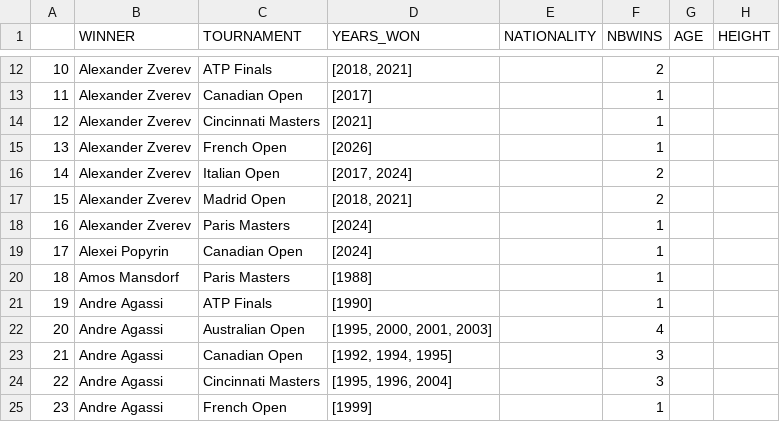
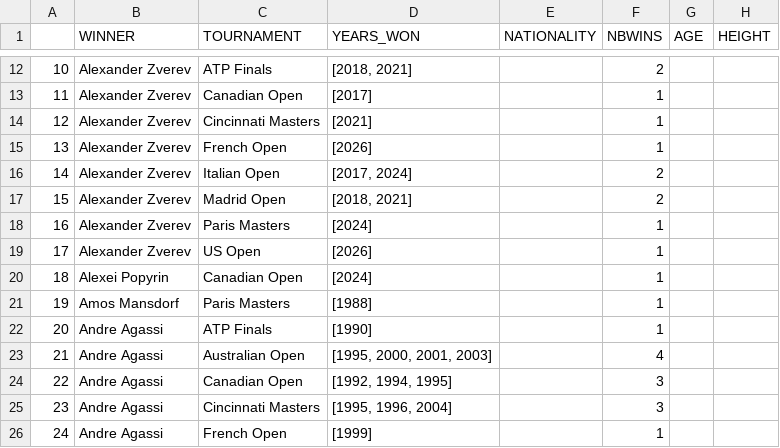
Before and after one commit to NielsMinssen/GrandSlamChampions, a CSV file: data/tennis/scrap_results_aggregated.csv, drawn as a sheet; only a part is shown, gaps mark what is left out; addresses are those after the commit; the diff names each change by its address in the sheet, - before the commit and + after, or states it on an @@ line.

```diff
--- a/data/tennis/scrap_results_aggregated.csv
+++ b/data/tennis/scrap_results_aggregated.csv
+row 19: 17 | Alexander Zverev | US Open | [2026] |  | 1
@@ column A renumbered from row 20 down @@
```
Also changed, not shown: data/tennis/scrap_results.csv.
